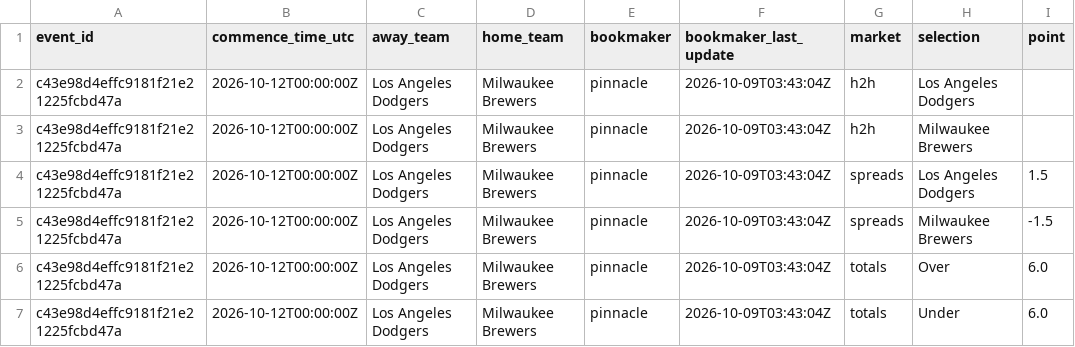
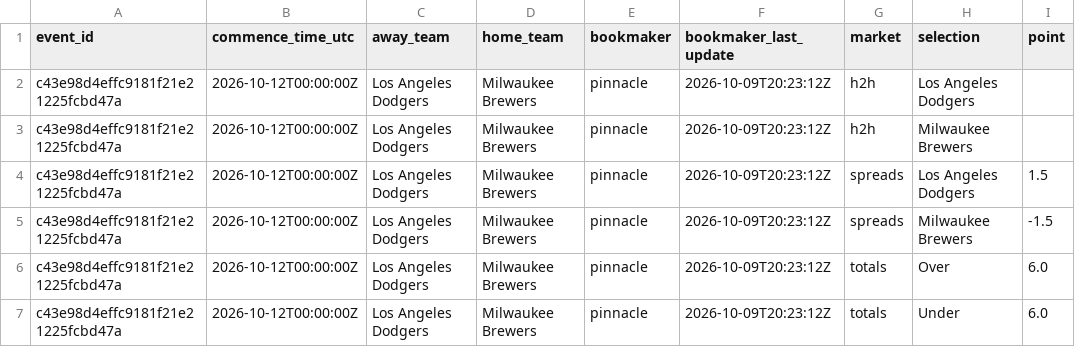
Before and after one commit to kouheiarai/mlb-ai-predictor, a CSV file: data/latest_odds.csv, drawn as a sheet; only a part is shown; the diff names each change by its address in the sheet, - before the commit and + after, or states it on an @@ line.

```diff
--- a/data/latest_odds.csv
+++ b/data/latest_odds.csv
-F2:F7 (bookmaker_last_update): 2026-10-09T03:43:04Z
+F2:F7 (bookmaker_last_update): 2026-10-09T20:23:12Z
```
Also changed, not shown: data/predictions.csv, docs/latest_odds.csv, 48 other files.
